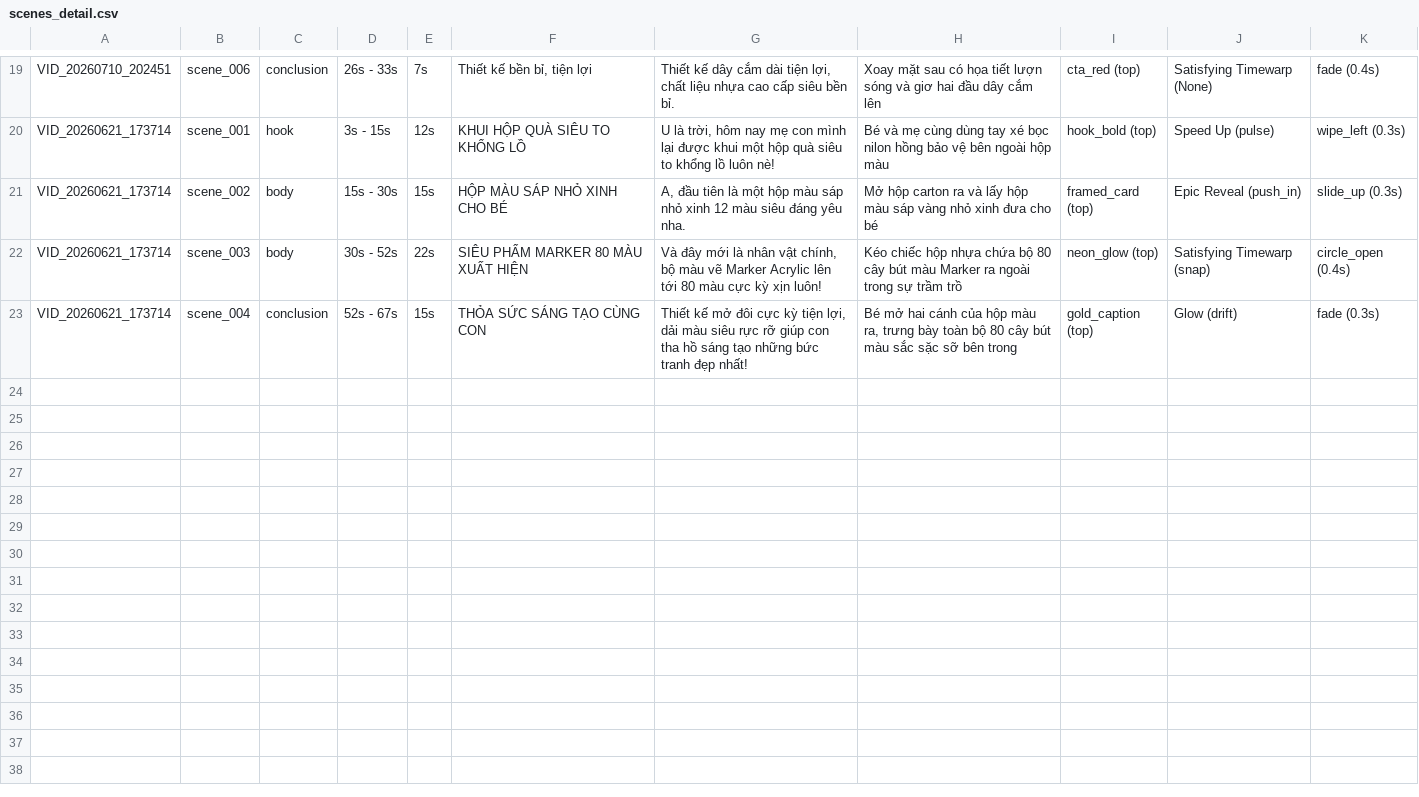
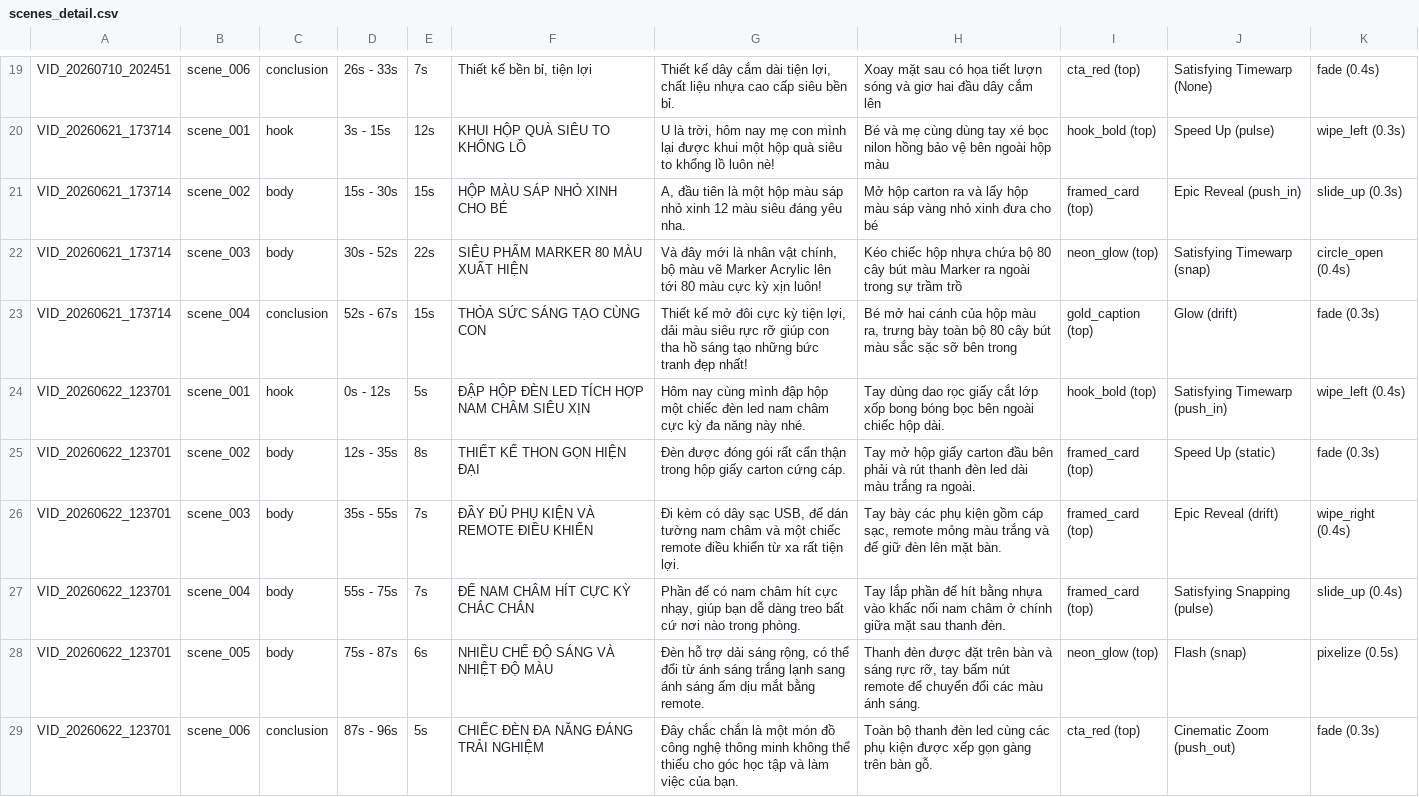
Before and after one commit to ltckha/Long2Short, a CSV file: renderer/output/sheets_backup/scenes_detail.csv, drawn as a sheet; only a part is shown, gaps mark what is left out; the diff names each change by its address in the sheet, - before the commit and + after, or states it on an @@ line.

```diff
--- a/renderer/output/sheets_backup/scenes_detail.csv
+++ b/renderer/output/sheets_backup/scenes_detail.csv
+row 24: VID_20260622_123701 | scene_001 | hook | 0s - 12s | 5s | ĐẬP HỘP ĐÈN LED TÍCH HỢP NAM CHÂM SIÊU XỊN | Hôm nay cùng mình đập hộp một chiếc đèn led nam châm cực kỳ đa năng này nhé. | Tay dùng dao rọc giấy cắt lớp xốp bong bóng bọc bên ngoài chiếc hộp dài. | hook_bold (top) | Satisfying Timewarp (push_in) | wipe_left (0.4s)
+row 25: VID_20260622_123701 | scene_002 | body | 12s - 35s | 8s | THIẾT KẾ THON GỌN HIỆN ĐẠI | Đèn được đóng gói rất cẩn thận trong hộp giấy carton cứng cáp. | Tay mở hộp giấy carton đầu bên phải và rút thanh đèn led dài màu trắng ra ngoài. | framed_card (top) | Speed Up (static) | fade (0.3s)
+row 26: VID_20260622_123701 | scene_003 | body | 35s - 55s | 7s | ĐẦY ĐỦ PHỤ KIỆN VÀ REMOTE ĐIỀU KHIỂN | Đi kèm có dây sạc USB, đế dán tường nam châm và một chiếc remote điều khiển từ xa rất tiện lợi. | Tay bày các phụ kiện gồm cáp sạc, remote mỏng màu trắng và đế giữ đèn lên mặt bàn. | framed_card (top) | Epic Reveal (drift) | wipe_right (0.4s)
+row 27: VID_20260622_123701 | scene_004 | body | 55s - 75s | 7s | ĐẾ NAM CHÂM HÍT CỰC KỲ CHẮC CHẮN | Phần đế có nam châm hít cực nhạy, giúp bạn dễ dàng treo bất cứ nơi nào trong phòng. | Tay lắp phần đế hít bằng nhựa vào khấc nối nam châm ở chính giữa mặt sau thanh đèn. | framed_card (top) | Satisfying Snapping (pulse) | slide_up (0.4s)
+row 28: VID_20260622_123701 | scene_005 | body | 75s - 87s | 6s | NHIỀU CHẾ ĐỘ SÁNG VÀ NHIỆT ĐỘ MÀU | Đèn hỗ trợ dải sáng rộng, có thể đổi từ ánh sáng trắng lạnh sang ánh sáng ấm dịu mắt bằng remote. | Thanh đèn được đặt trên bàn và sáng rực rỡ, tay bấm nút remote để chuyển đổi các màu ánh sáng. | neon_glow (top) | Flash (snap) | pixelize (0.5s)
+row 29: VID_20260622_123701 | scene_006 | conclusion | 87s - 96s | 5s | CHIẾC ĐÈN ĐA NĂNG ĐÁNG TRẢI NGHIỆM | Đây chắc chắn là một món đồ công nghệ thông minh không thể thiếu cho góc học tập và làm việc của bạn. | Toàn bộ thanh đèn led cùng các phụ kiện được xếp gọn gàng trên bàn gỗ. | cta_red (top) | Cinematic Zoom (push_out) | fade (0.3s)
```
Also changed, not shown: renderer/output/sheets_backup/effects_analytics.csv, renderer/output/sheets_backup/projects_tracker.csv, 2 other files.
